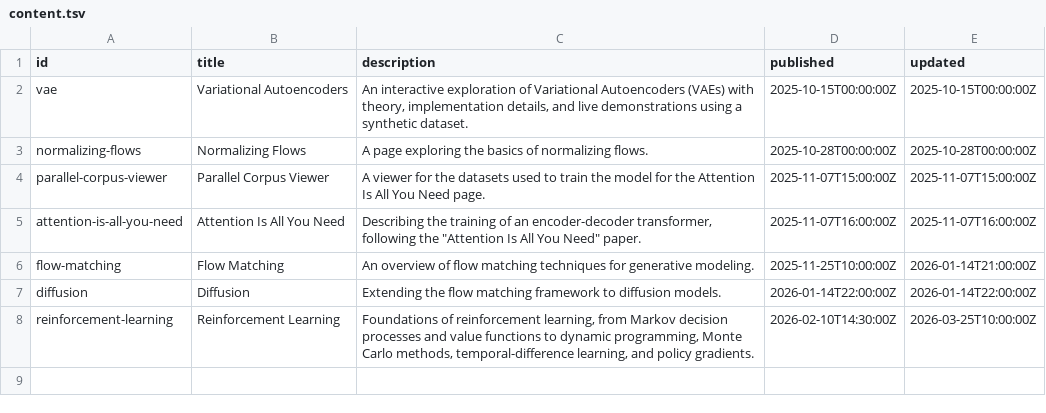
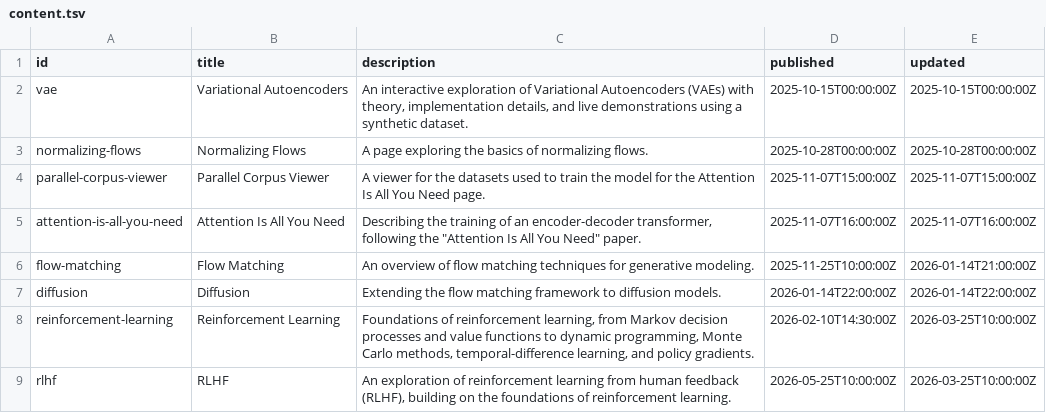
Before and after one commit to mariogemoll/mariogemoll.com, a TSV file: content/content.tsv, drawn as a sheet; the diff names each change by its address in the sheet, - before the commit and + after, or states it on an @@ line.

Commit message:
Add an RLHF page

```diff
--- a/content/content.tsv
+++ b/content/content.tsv
+row 9: rlhf | RLHF | An exploration of reinforcement learning from human feedback (RLHF), building on the foundations of reinforcement learning. | 2026-05-25T10:00:00Z | 2026-03-25T10:00:00Z
```
Also changed, not shown: 3 other files.
